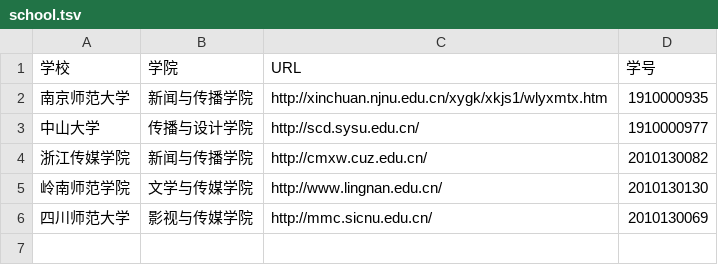
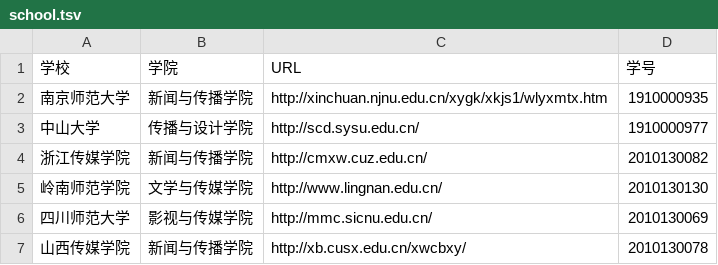
Before and after one commit to YeManTing/list.tsv, a TSV file: school.tsv, drawn as a sheet.

Commit message:
添加了山西传媒学院信息和学号

```diff
--- a/school.tsv
+++ b/school.tsv
@@ -6 +6,2 @@
 四川师范大学	影视与传媒学院	http://mmc.sicnu.edu.cn/	2010130069
+山西传媒学院	新闻与传播学院	http://xb.cusx.edu.cn/xwcbxy/	2010130078
```
